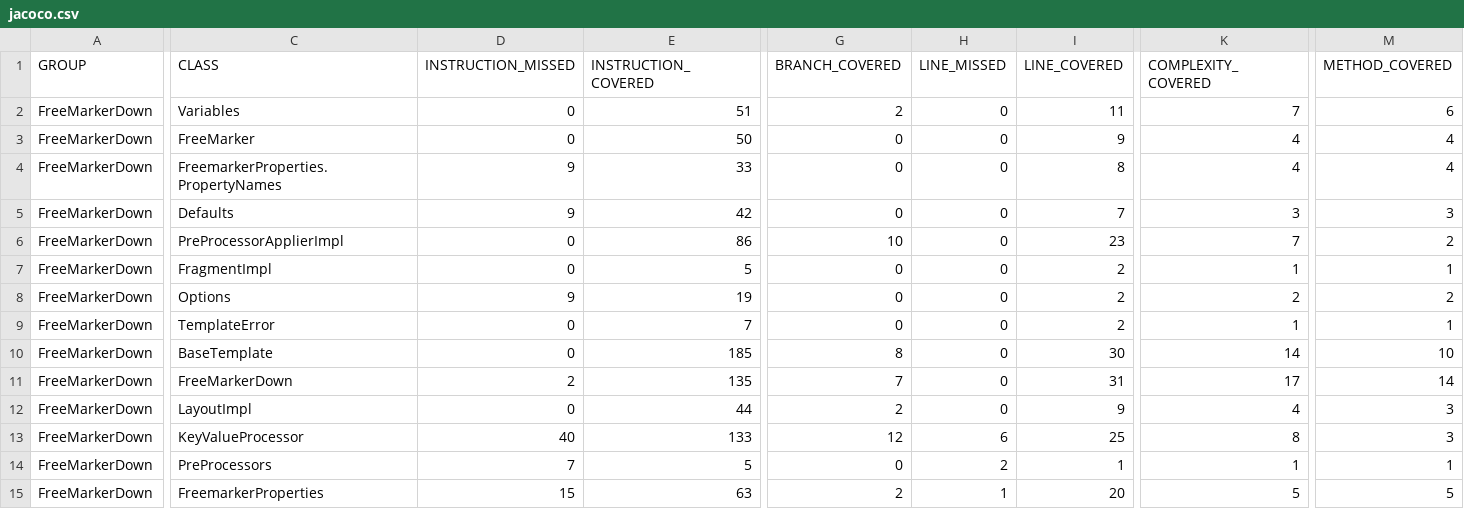
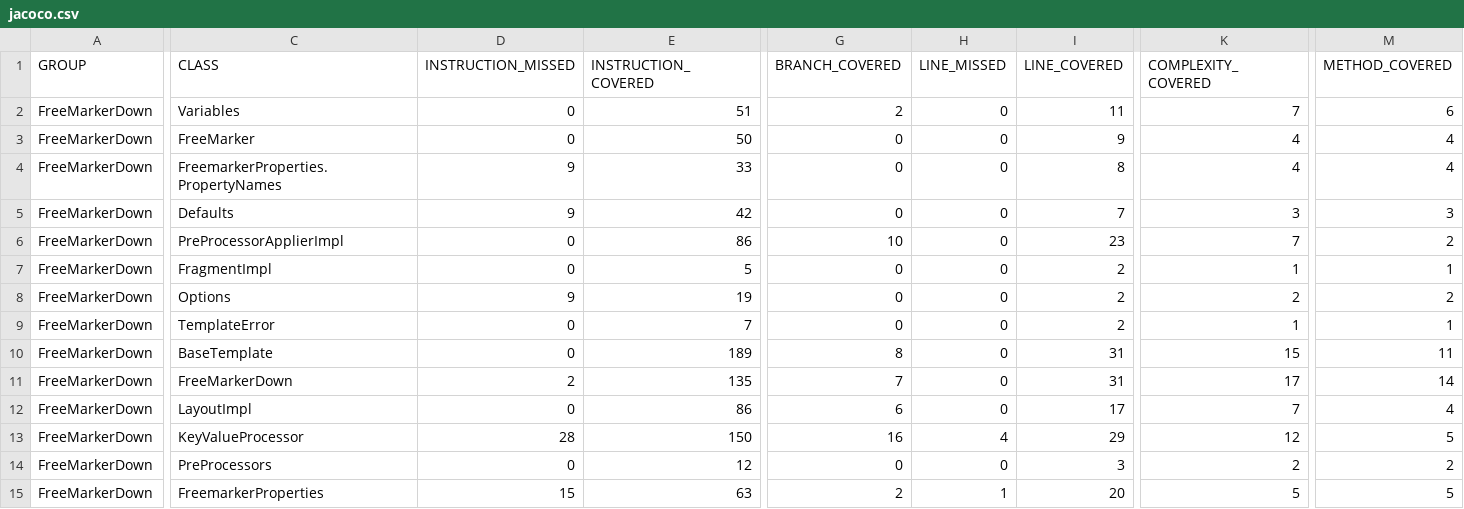
Before and after one commit to Weltraumschaf/freemarkerdown, a CSV file: jacoco/jacoco.csv, drawn as a sheet; only a part is shown, gaps mark what is left out; the diff covers the shown part only; the diff names each change by its address in the sheet, - before the commit and + after, or states it on an @@ line.

```diff
--- a/jacoco/jacoco.csv
+++ b/jacoco/jacoco.csv
-E10 (INSTRUCTION_COVERED): 185
+E10 (INSTRUCTION_COVERED): 189
-I10 (LINE_COVERED): 30
+I10 (LINE_COVERED): 31
-K10 (COMPLEXITY_COVERED): 14
+K10 (COMPLEXITY_COVERED): 15
-M10 (METHOD_COVERED): 10
+M10 (METHOD_COVERED): 11
-E12 (INSTRUCTION_COVERED): 44
+E12 (INSTRUCTION_COVERED): 86
-G12 (BRANCH_COVERED): 2
+G12 (BRANCH_COVERED): 6
-I12 (LINE_COVERED): 9
+I12 (LINE_COVERED): 17
-K12 (COMPLEXITY_COVERED): 4
+K12 (COMPLEXITY_COVERED): 7
-M12 (METHOD_COVERED): 3
+M12 (METHOD_COVERED): 4
-D13 (INSTRUCTION_MISSED): 40
+D13 (INSTRUCTION_MISSED): 28
-E13 (INSTRUCTION_COVERED): 133
+E13 (INSTRUCTION_COVERED): 150
-G13 (BRANCH_COVERED): 12
+G13 (BRANCH_COVERED): 16
-H13 (LINE_MISSED): 6
+H13 (LINE_MISSED): 4
-I13 (LINE_COVERED): 25
+I13 (LINE_COVERED): 29
-K13 (COMPLEXITY_COVERED): 8
+K13 (COMPLEXITY_COVERED): 12
-M13 (METHOD_COVERED): 3
+M13 (METHOD_COVERED): 5
-D14 (INSTRUCTION_MISSED): 7
+D14 (INSTRUCTION_MISSED): 0
-E14 (INSTRUCTION_COVERED): 5
+E14 (INSTRUCTION_COVERED): 12
-H14 (LINE_MISSED): 2
+H14 (LINE_MISSED): 0
-I14 (LINE_COVERED): 1
+I14 (LINE_COVERED): 3
-K14 (COMPLEXITY_COVERED): 1
+K14 (COMPLEXITY_COVERED): 2
-M14 (METHOD_COVERED): 1
+M14 (METHOD_COVERED): 2
```
Also changed, not shown: 5 edited cells elsewhere in this file, 51 other files.
